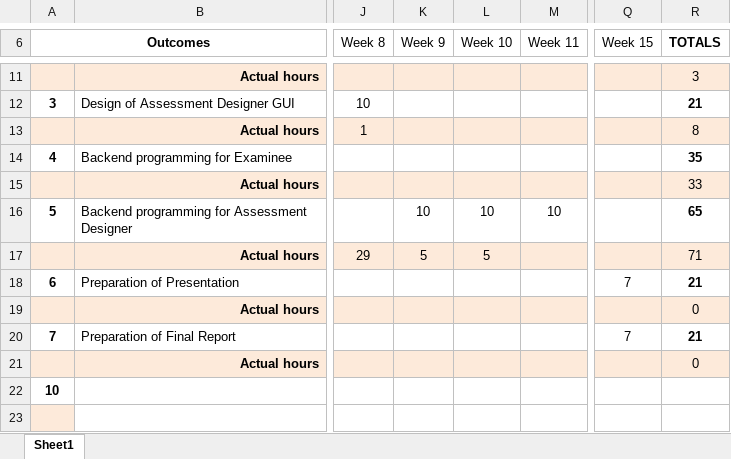
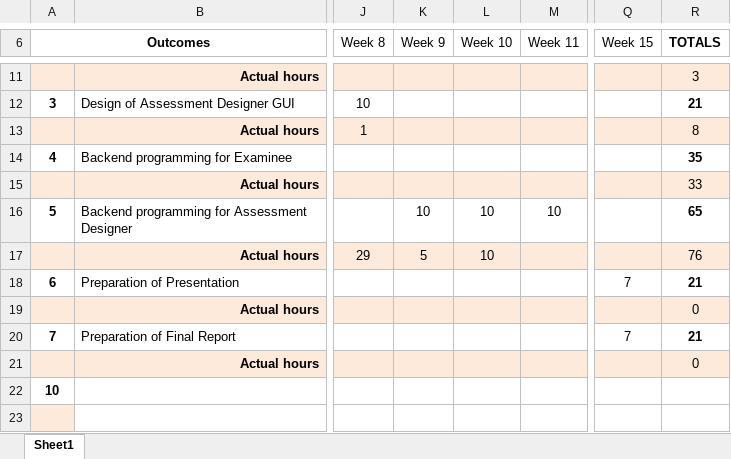
Before and after one commit to mipen/AssessmentManager, an Excel workbook: Time plan Sem2.xlsx, sheet Sheet1, drawn as a sheet; only a part is shown, gaps mark what is left out; values as stored, in another font and other column widths than the file's, no borders; the diff names each change by its address in the sheet, - before the commit and + after, or states it on an @@ line.

```diff
--- a/Time plan Sem2.xlsx (sheet Sheet1)
+++ b/Time plan Sem2.xlsx (sheet Sheet1)
-L17 (Week 10): 5
+L17 (Week 10): 10
-R17 (TOTALS): 71
+R17 (TOTALS): 76
```
Also changed, not shown: 31 other files.
